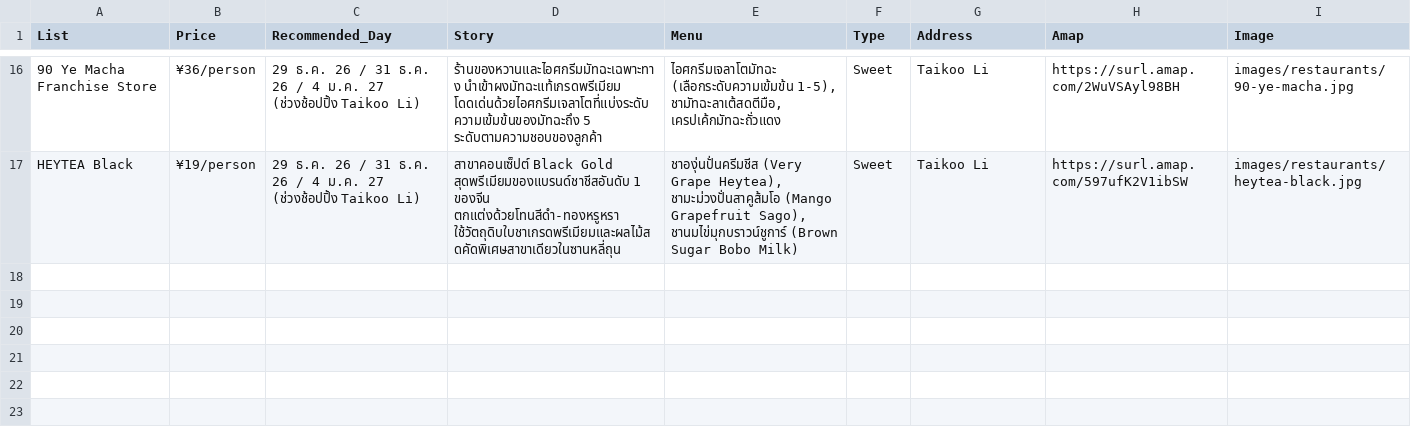
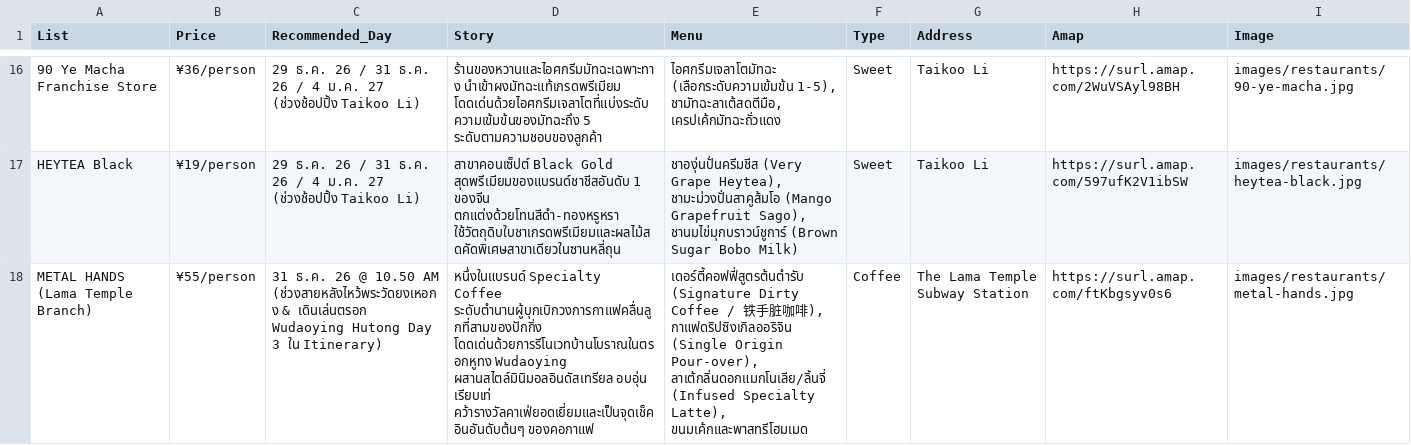
Before and after one commit to asamaliammukda-ux/beijing2026, a CSV file: data/restaurants.csv, drawn as a sheet; only a part is shown, gaps mark what is left out; the diff names each change by its address in the sheet, - before the commit and + after, or states it on an @@ line.

```diff
--- a/data/restaurants.csv
+++ b/data/restaurants.csv
+row 18: METAL HANDS (Lama Temple Branch) | ¥55/person | 31 ธ.ค. 26 @ 10.50 AM (ช่วงสายหลังไหว้พระวัดยงเหอกง & เดินเล่นตรอก Wudaoying Hutong Day 3 ใน Itinerary) | หนึ่งในแบรนด์ Specialty Coffee ระดับตำนานผู้บุกเบิกวงการกาแฟคลื่นลูกที่สามของปักกิ่ง โดดเด่นด้วยการรีโนเวทบ้านโบราณในตรอกหูทง Wudaoying ผสานสไตล์มินิมอลอินดัสเทรียล อบอุ่น เรียบเท่ คว้ารางวัลคาเฟ่ยอดเยี่ยมและเป็นจุดเช็คอินอันดับต้นๆ ของคอกาแฟ | เดอร์ตี้คอฟฟี่สูตรต้นตำรับ (Signature Dirty Coffee / 铁手脏咖啡), กาแฟดริปซิงเกิลออริจิน (Single Origin Pour-over), ลาเต้กลิ่นดอกแมกโนเลีย/ลิ้นจี่ (Infused Specialty Latte), ขนมเค้กและพาสทรีโฮมเมด | Coffee | The Lama Temple Subway Station | https://surl.amap.com/ftKbgsyv0s6 | images/restaurants/metal-hands.jpg
```
Also changed, not shown: 25 other files.
